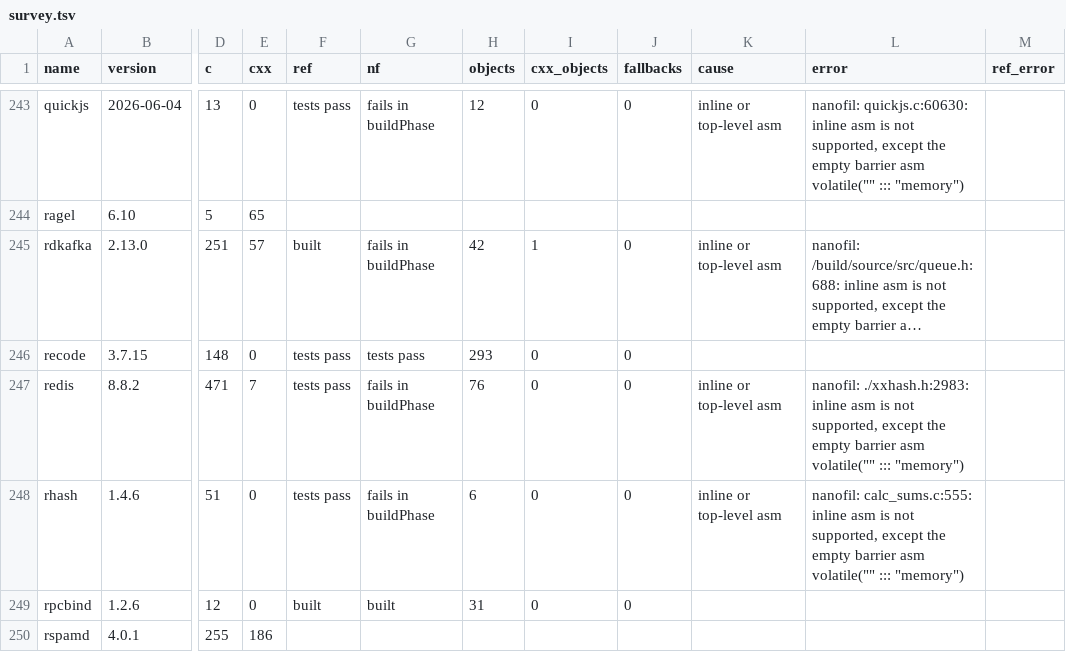
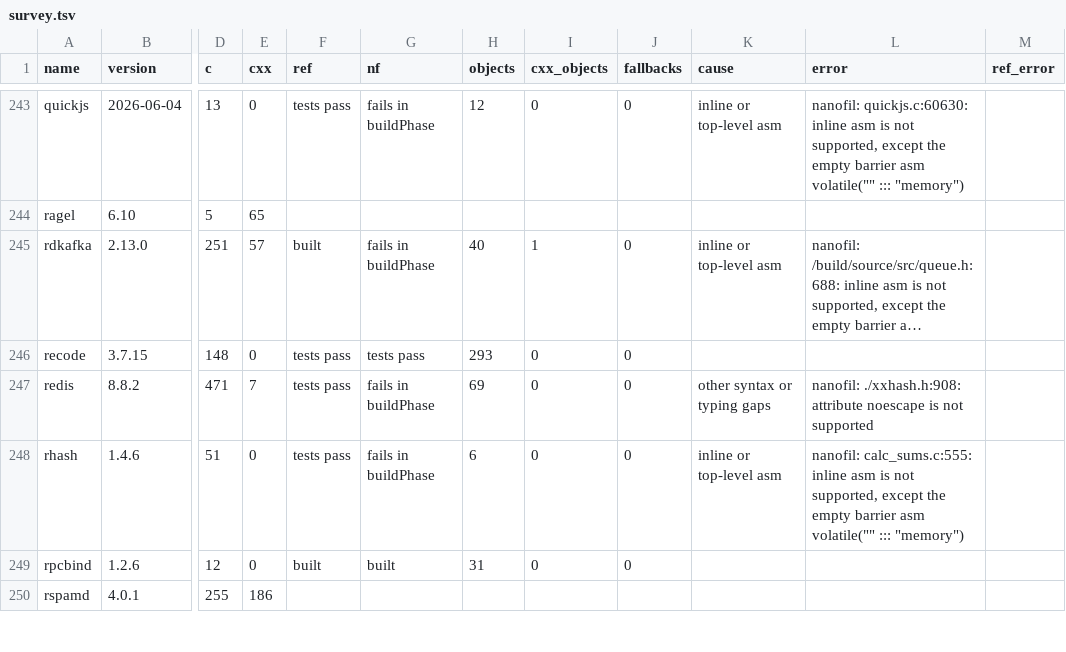
Before and after one commit to mbrock/filnix, a TSV file: nanofil/survey/survey.tsv, drawn as a sheet; only a part is shown, gaps mark what is left out; long unchanged cells end in …; the diff covers the shown part only; the diff names each change by its address in the sheet, - before the commit and + after, or states it on an @@ line.

Commit message:
nanofil survey at d3d20fe: 115 of 202 packages build with nanofil alone
Run on swa with igloo and chapel as builders (51 min wall). dconf,
libseccomp, libvpx, libxkbcommon, torsocks and x264 are new; libinput,
libxcrypt, rsync, tpm2-tss and sqlite (a Prolog stack overflow compiling
the amalgamation) are lost.

Amp-Thread-ID: https://ampcode.com/threads/T-01a17e02-e2b7-77ea-a613-8c922f6b1d60
Co-authored-by: Amp <amp@ampcode.com>

```diff
--- a/nanofil/survey/survey.tsv
+++ b/nanofil/survey/survey.tsv
-H245 (objects): 42
+H245 (objects): 40
-H247 (objects): 76
+H247 (objects): 69
-K247 (cause): inline or top-level asm
+K247 (cause): other syntax or typing gaps
-L247 (error): nanofil: ./xxhash.h:2983: inline asm is not supported, except the empty barrier asm volatile("" ::: "memory")
+L247 (error): nanofil: ./xxhash.h:908: attribute noescape is not supported
```
Also changed, not shown: 125 edited cells elsewhere in this file, 1 other file.
